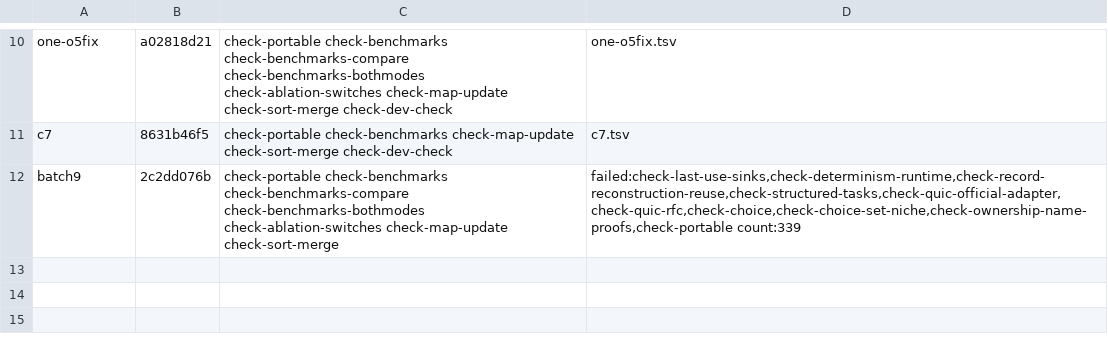
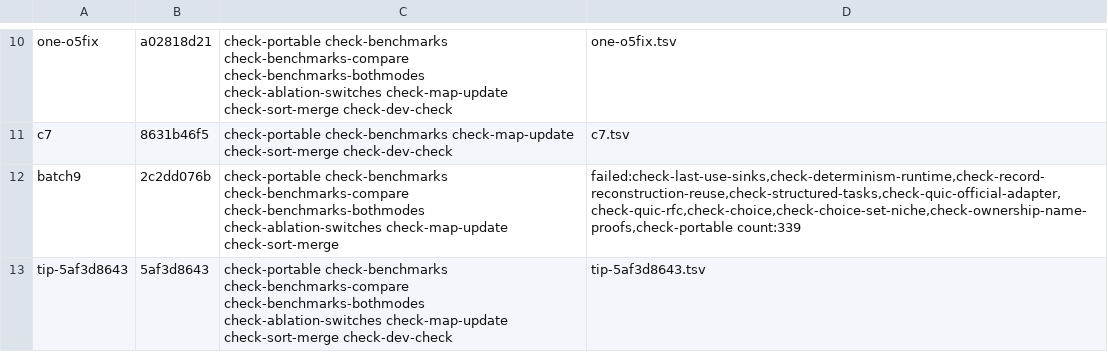
Before and after one commit to O4FDev/MinLang, a TSV file: tools/fast-gate/recorded.tsv, drawn as a sheet; only a part is shown, gaps mark what is left out.

Commit message:
chore(fast-gate): record a fully green single-box gate of 5af3d8643

```diff
--- a/tools/fast-gate/recorded.tsv
+++ b/tools/fast-gate/recorded.tsv
@@ -12 +12,2 @@ c7	8631b46f5	check-portable check-benchmarks check-map-update check-sort-merge c
 batch9	2c2dd076b	check-portable check-benchmarks check-benchmarks-compare check-benchmarks-bothmodes check-ablation-switches check-map-update check-sort-merge	failed:check-last-use-sinks,check-determinism-runtime,check-record-reconstruction-reuse,check-structured-tasks,check-quic-official-adapter,check-quic-rfc,check-choice,check-choice-set-niche,check-ownership-name-proofs,check-portable count:339
+tip-5af3d8643	5af3d8643	check-portable check-benchmarks check-benchmarks-compare check-benchmarks-bothmodes check-ablation-switches check-map-update check-sort-merge check-dev-check	tip-5af3d8643.tsv
```
Also changed, not shown: 1 other file.
